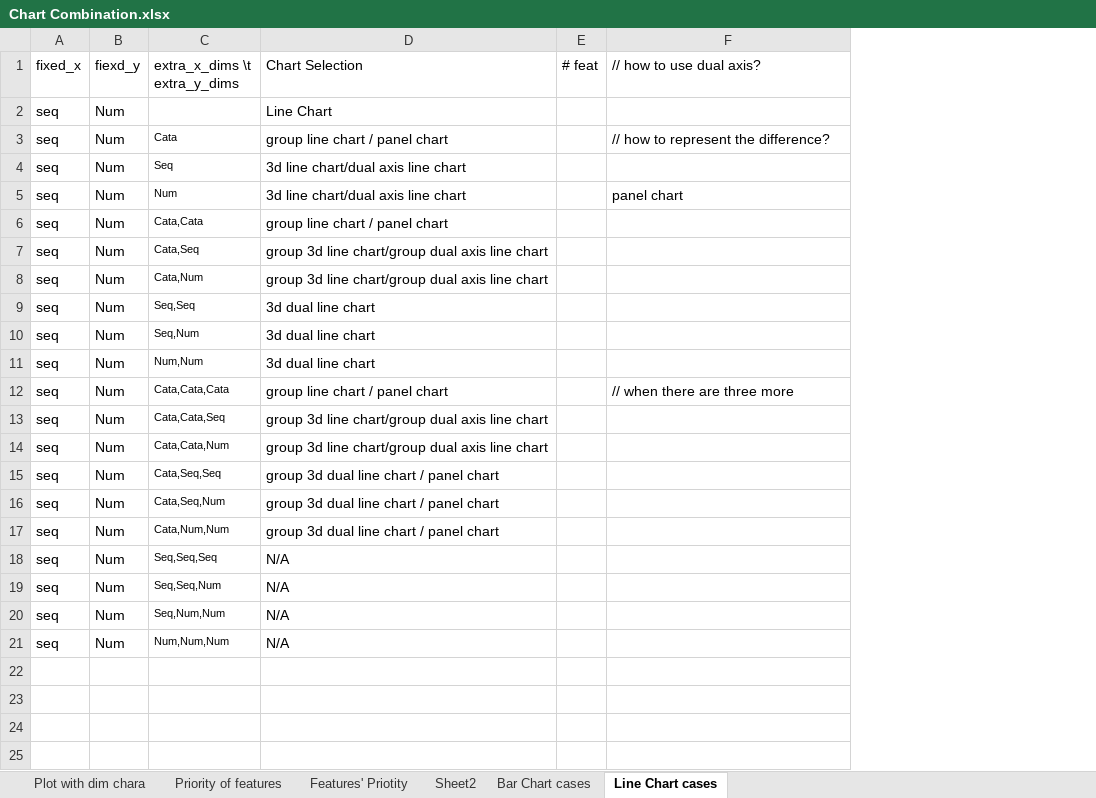
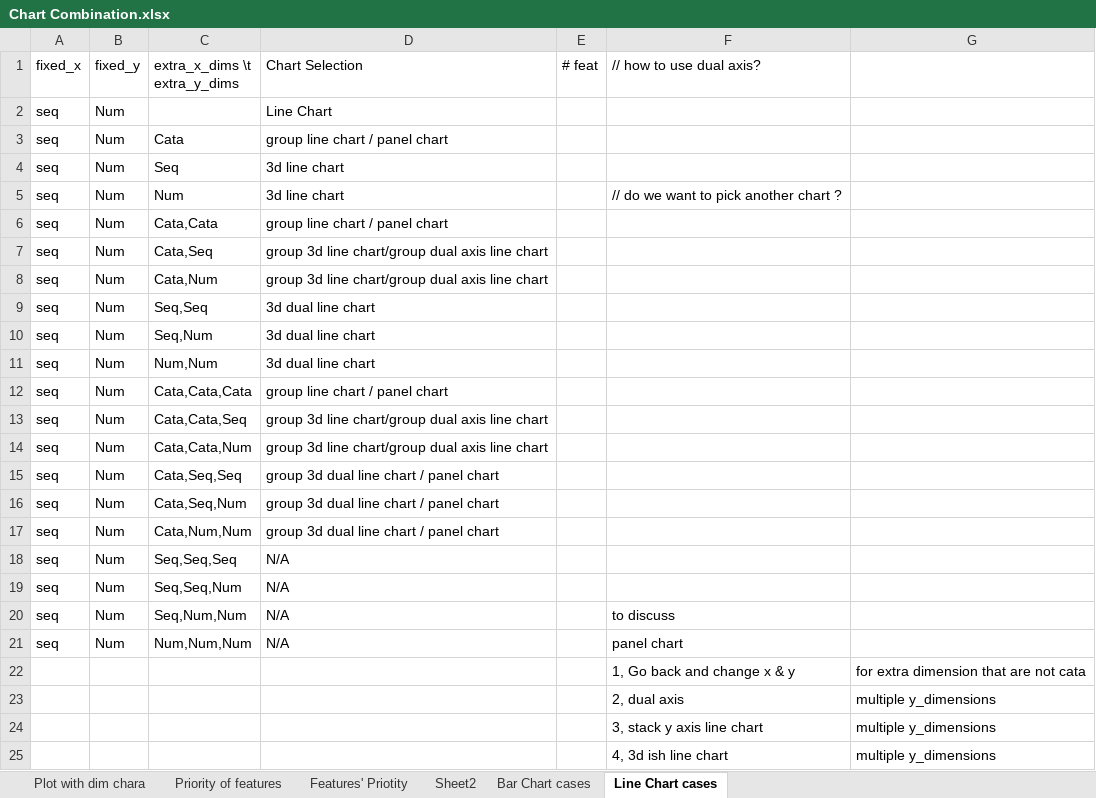
Before and after one commit to justinnhli/figmenta, an Excel workbook: Chart Combination.xlsx, sheet Line Chart cases, drawn as a sheet; values as stored, in another font and other column widths than the file's, no borders; the diff names each change by its address in the sheet, - before the commit and + after, or states it on an @@ line.

Commit message:
Modified during meeting

```diff
--- a/Chart Combination.xlsx (sheet Line Chart cases)
+++ b/Chart Combination.xlsx (sheet Line Chart cases)
+column G, empty
-B1: fiexd_y
+B1: fixed_y
@@ C3:C21 text size: larger @@
-F3 (// how to use dual axis?): // how to represent the difference?
+F3 (// how to use dual axis?): (empty)
-D4:D5 (Chart Selection): 3d line chart/dual axis line chart
+D4:D5 (Chart Selection): 3d line chart
-F5 (// how to use dual axis?): panel chart
+F5 (// how to use dual axis?): // do we want to pick another chart ?
-F12 (// how to use dual axis?): // when there are three more
+F12 (// how to use dual axis?): (empty)
-F20 (// how to use dual axis?): (empty)
+F20 (// how to use dual axis?): to discuss
-F21 (// how to use dual axis?): (empty)
+F21 (// how to use dual axis?): panel chart
+row 22:  |  |  |  |  | 1, Go back and change x & y | for extra dimension that are not cata
+row 23:  |  |  |  |  | 2, dual axis | multiple y_dimensions
+row 24:  |  |  |  |  | 3, stack y axis line chart | multiple y_dimensions
+row 25:  |  |  |  |  | 4, 3d ish line chart | multiple y_dimensions
```
Also changed, not shown: sheet Features' Priotity.
